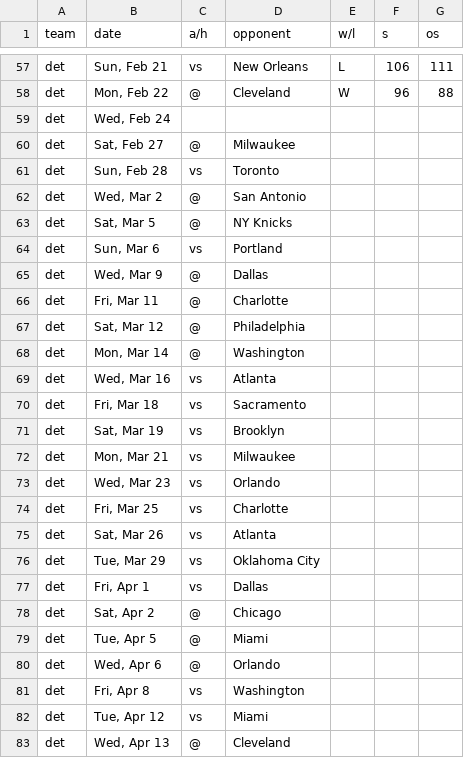
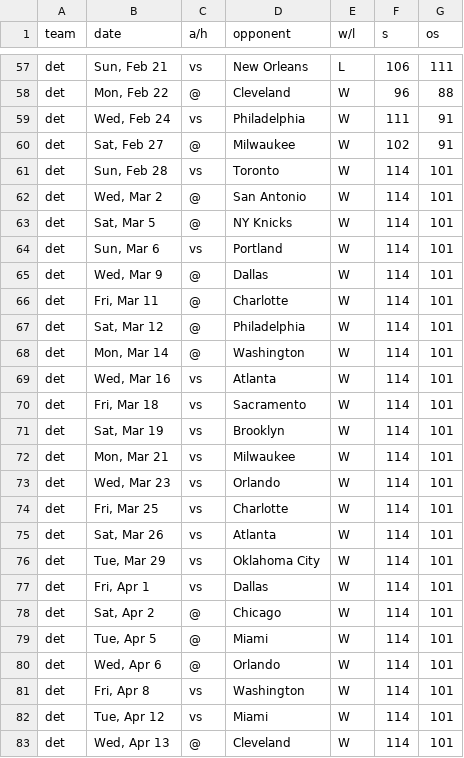
Before and after one commit to jreiher2003/espn_parse, a CSV file: nba_2016_csv/det_2016_schedule.csv, drawn as a sheet; only a part is shown, gaps mark what is left out.

```diff
--- a/nba_2016_csv/det_2016_schedule.csv
+++ b/nba_2016_csv/det_2016_schedule.csv
@@ -58,26 +58,26 @@ det,"Sun, Feb 21",vs,New Orleans,L,106,111
 det,"Mon, Feb 22",@,Cleveland,W,96,88
-det,"Wed, Feb 24",,,,,
-det,"Sat, Feb 27",@,Milwaukee,,,
-det,"Sun, Feb 28",vs,Toronto,,,
-det,"Wed, Mar 2",@,San Antonio,,,
-det,"Sat, Mar 5",@,NY Knicks,,,
-det,"Sun, Mar 6",vs,Portland,,,
-det,"Wed, Mar 9",@,Dallas,,,
-det,"Fri, Mar 11",@,Charlotte,,,
-det,"Sat, Mar 12",@,Philadelphia,,,
-det,"Mon, Mar 14",@,Washington,,,
-det,"Wed, Mar 16",vs,Atlanta,,,
-det,"Fri, Mar 18",vs,Sacramento,,,
-det,"Sat, Mar 19",vs,Brooklyn,,,
-det,"Mon, Mar 21",vs,Milwaukee,,,
-det,"Wed, Mar 23",vs,Orlando,,,
-det,"Fri, Mar 25",vs,Charlotte,,,
-det,"Sat, Mar 26",vs,Atlanta,,,
-det,"Tue, Mar 29",vs,Oklahoma City,,,
-det,"Fri, Apr 1",vs,Dallas,,,
-det,"Sat, Apr 2",@,Chicago,,,
-det,"Tue, Apr 5",@,Miami,,,
-det,"Wed, Apr 6",@,Orlando,,,
-det,"Fri, Apr 8",vs,Washington,,,
-det,"Tue, Apr 12",vs,Miami,,,
-det,"Wed, Apr 13",@,Cleveland,,,
+det,"Wed, Feb 24",vs,Philadelphia,W,111,91
+det,"Sat, Feb 27",@,Milwaukee,W,102,91
+det,"Sun, Feb 28",vs,Toronto,W,114,101
+det,"Wed, Mar 2",@,San Antonio,W,114,101
+det,"Sat, Mar 5",@,NY Knicks,W,114,101
+det,"Sun, Mar 6",vs,Portland,W,114,101
+det,"Wed, Mar 9",@,Dallas,W,114,101
+det,"Fri, Mar 11",@,Charlotte,W,114,101
+det,"Sat, Mar 12",@,Philadelphia,W,114,101
+det,"Mon, Mar 14",@,Washington,W,114,101
+det,"Wed, Mar 16",vs,Atlanta,W,114,101
+det,"Fri, Mar 18",vs,Sacramento,W,114,101
+det,"Sat, Mar 19",vs,Brooklyn,W,114,101
+det,"Mon, Mar 21",vs,Milwaukee,W,114,101
+det,"Wed, Mar 23",vs,Orlando,W,114,101
+det,"Fri, Mar 25",vs,Charlotte,W,114,101
+det,"Sat, Mar 26",vs,Atlanta,W,114,101
+det,"Tue, Mar 29",vs,Oklahoma City,W,114,101
+det,"Fri, Apr 1",vs,Dallas,W,114,101
+det,"Sat, Apr 2",@,Chicago,W,114,101
+det,"Tue, Apr 5",@,Miami,W,114,101
+det,"Wed, Apr 6",@,Orlando,W,114,101
+det,"Fri, Apr 8",vs,Washington,W,114,101
+det,"Tue, Apr 12",vs,Miami,W,114,101
+det,"Wed, Apr 13",@,Cleveland,W,114,101
```
Also changed, not shown: nba_2016_csv/cha_2016_schedule.csv, nba_2016_csv/cle_2016_schedule.csv, 29 other files.
